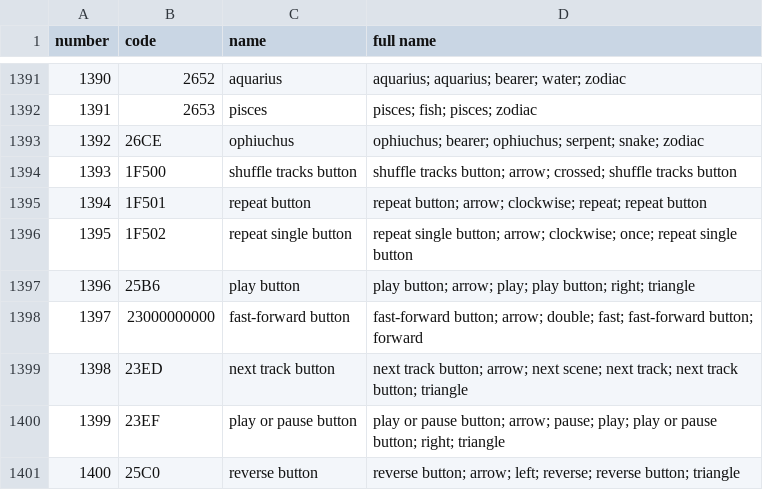
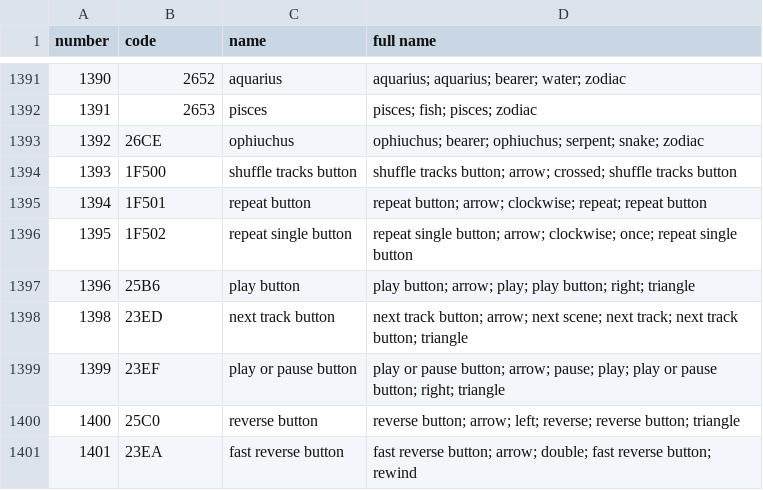
Before and after one commit to Ma-ve/Flow.Launcher.Plugin.FancyEmoji, a CSV file: emojidb.csv, drawn as a sheet; only a part is shown, gaps mark what is left out; the shorter side is filled out with more unchanged rows.

Commit message:
Add files via upload

```diff
--- a/emojidb.csv
+++ b/emojidb.csv
@@ -1397,3 +1397,2 @@
 1396,25B6,play button,play button; arrow; play; play button; right; triangle
-1397,23000000000,fast-forward button,fast-forward button; arrow; double; fast; fast-forward button; forward
 1398,23ED,next track button,next track button; arrow; next scene; next track; next track button; triangle
```
